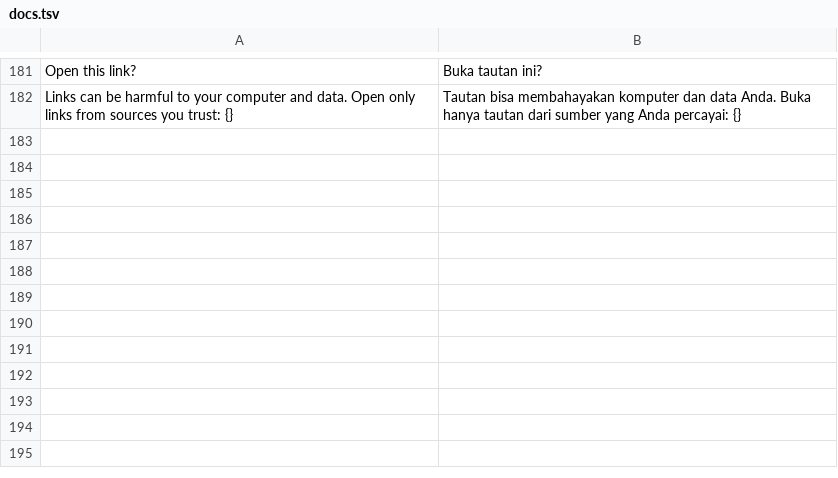
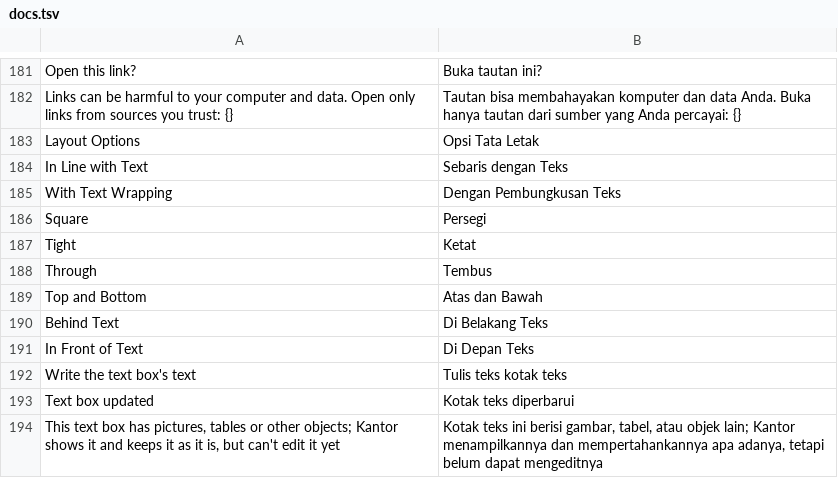
Before and after one commit to dzulfikar08/kantor, a TSV file: crates/kantor_ui/i18n/docs.tsv, drawn as a sheet; only a part is shown, gaps mark what is left out.

Commit message:
Docs floating objects: drawn on screen and in the PDF, selected, moved, resized
Floating pictures (cropped as srcRect says), shapes (all DrawingML preset
and custom geometry from Slides' geom, theme colours, dashes, arrowheads,
rotation and flips) and text boxes with their paragraphs, behind or in
front of the text in z-order, on screen and in the PDF; header and footer
ones too. A click selects one (handles, Layout Options button: In Line
with Text, Square, Tight, Through, Top and Bottom, Behind Text, In Front
of Text); dragging moves it (stored from the column and the anchor
paragraph, as Word does) or resizes it (picture corners keep proportions);
Delete removes it; a double click edits a text box's text in a popover.
Each change is one undo step.

```diff
--- a/crates/kantor_ui/i18n/docs.tsv
+++ b/crates/kantor_ui/i18n/docs.tsv
@@ -182 +182,13 @@ Open this link?	Buka tautan ini?
 Links can be harmful to your computer and data. Open only links from sources you trust: {}	Tautan bisa membahayakan komputer dan data Anda. Buka hanya tautan dari sumber yang Anda percayai: {}
+Layout Options	Opsi Tata Letak
+In Line with Text	Sebaris dengan Teks
+With Text Wrapping	Dengan Pembungkusan Teks
+Square	Persegi
+Tight	Ketat
+Through	Tembus
+Top and Bottom	Atas dan Bawah
+Behind Text	Di Belakang Teks
+In Front of Text	Di Depan Teks
+Write the text box's text	Tulis teks kotak teks
+Text box updated	Kotak teks diperbarui
+This text box has pictures, tables or other objects; Kantor shows it and keeps it as it is, but can't edit it yet	Kotak teks ini berisi gambar, tabel, atau objek lain; Kantor menampilkannya dan mempertahankannya apa adanya, tetapi belum dapat mengeditnya
```
Also changed, not shown: 13 other files.
